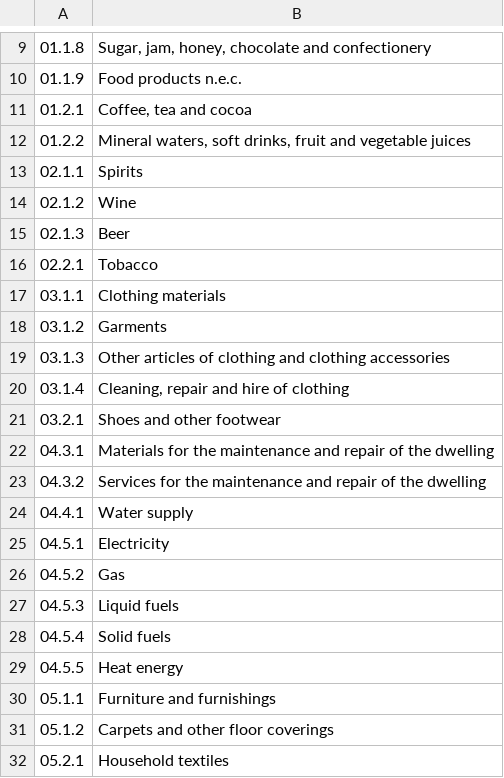
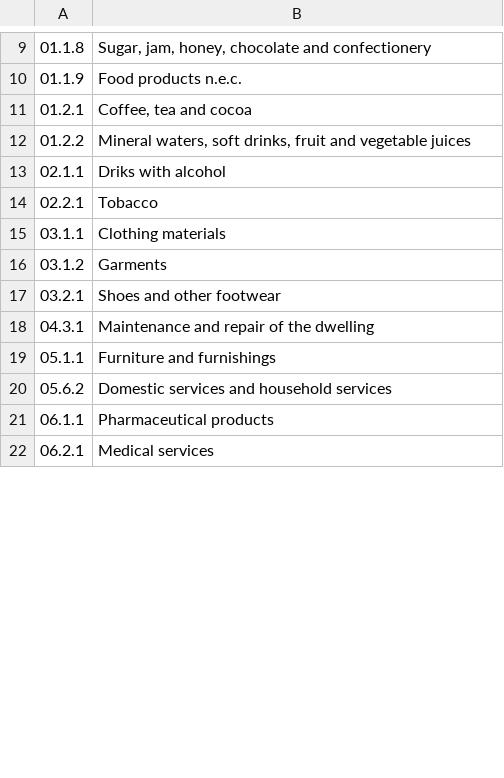
Before and after one commit to here4data/DWH, a CSV file: Sources/LT_productos_categoria.csv, drawn as a sheet; only a part is shown, gaps mark what is left out; the shorter side is filled out with more unchanged rows; the diff covers the shown part only.

Commit message:
Add files via upload

```diff
--- a/Sources/LT_productos_categoria.csv
+++ b/Sources/LT_productos_categoria.csv
@@ -12,5 +12,3 @@
 01.2.2,"Mineral waters, soft drinks, fruit and vegetable juices"
-02.1.1,Spirits
-02.1.2,Wine
-02.1.3,Beer
+02.1.1,Driks with alcohol
 02.2.1,Tobacco
@@ -18,15 +16,4 @@
 03.1.2,Garments
-03.1.3,Other articles of clothing and clothing accessories
-03.1.4,"Cleaning, repair and hire of clothing"
 03.2.1,Shoes and other footwear
-04.3.1,Materials for the maintenance and repair of the dwelling
-04.3.2,Services for the maintenance and repair of the dwelling
-04.4.1,Water supply
-04.5.1,Electricity
-04.5.2,Gas
-04.5.3,Liquid fuels
-04.5.4,Solid fuels
-04.5.5,Heat energy
+04.3.1,Maintenance and repair of the dwelling
 05.1.1,Furniture and furnishings
-05.1.2,Carpets and other floor coverings
-05.2.1,Household textiles
```
Also changed, not shown: 40 removed rows, 5 moved rows and 5 edited cells elsewhere in this file.
